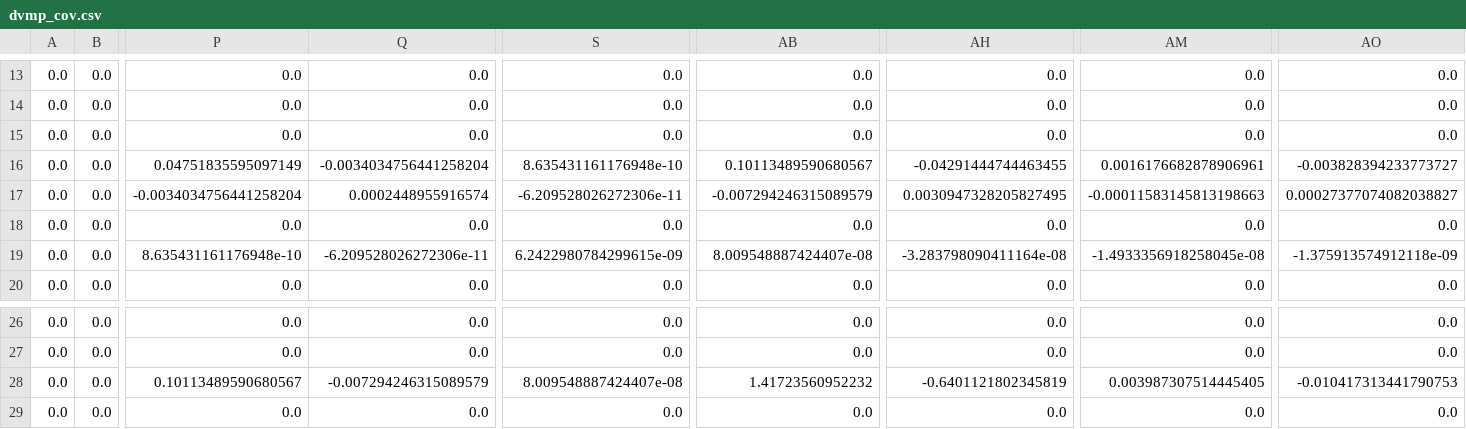
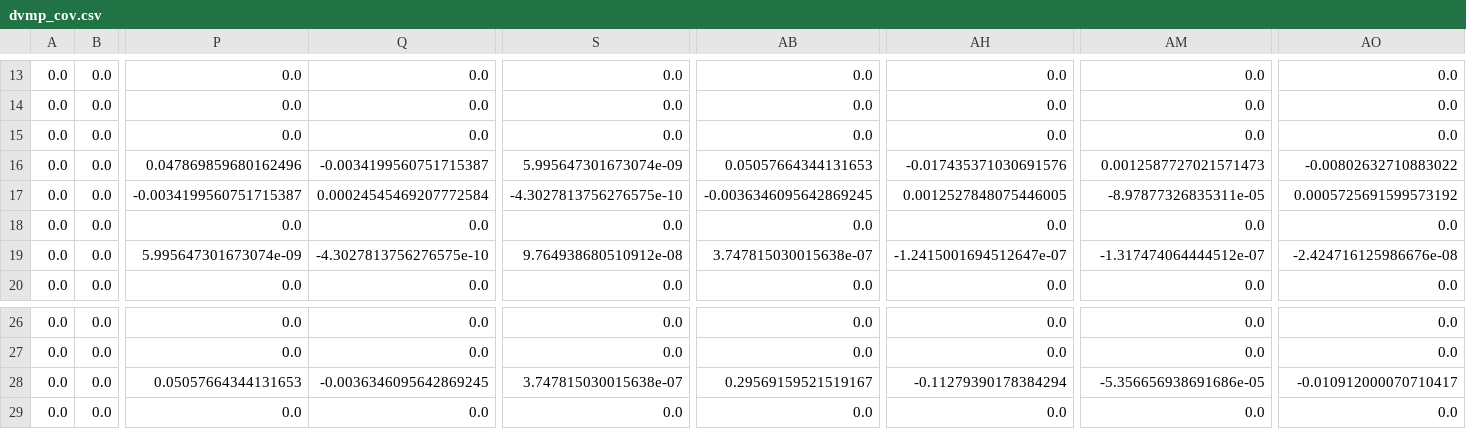
Before and after one commit to yuxunguo/GUMP-Global-GPDs, a CSV file: GUMP_Output/dvmp_cov.csv, drawn as a sheet; only a part is shown, gaps mark what is left out; the diff covers the shown part only; the diff names each change by its address in the sheet, - before the commit and + after, or states it on an @@ line.

```diff
--- a/GUMP_Output/dvmp_cov.csv
+++ b/GUMP_Output/dvmp_cov.csv
-P16: 0.04751835595097149
+P16: 0.047869859680162496
-Q16: -0.0034034756441258204
+Q16: -0.0034199560751715387
-S16: 8.635431161176948e-10
+S16: 5.995647301673074e-09
-AB16: 0.10113489590680567
+AB16: 0.05057664344131653
-AH16: -0.04291444744463455
+AH16: -0.017435371030691576
-AM16: 0.0016176682878906961
+AM16: 0.0012587727021571473
-AO16: -0.003828394233773727
+AO16: -0.00802632710883022
-P17: -0.0034034756441258204
+P17: -0.0034199560751715387
-Q17: 0.0002448955916574
+Q17: 0.00024545469207772584
-S17: -6.209528026272306e-11
+S17: -4.3027813756276575e-10
-AB17: -0.007294246315089579
+AB17: -0.0036346095642869245
-AH17: 0.0030947328205827495
+AH17: 0.0012527848075446005
-AM17: -0.00011583145813198663
+AM17: -8.97877326835311e-05
-AO17: 0.00027377074082038827
+AO17: 0.0005725691599573192
-P19: 8.635431161176948e-10
+P19: 5.995647301673074e-09
-Q19: -6.209528026272306e-11
+Q19: -4.3027813756276575e-10
-S19: 6.2422980784299615e-09
+S19: 9.764938680510912e-08
-AB19: 8.009548887424407e-08
+AB19: 3.747815030015638e-07
-AH19: -3.283798090411164e-08
+AH19: -1.2415001694512647e-07
-AM19: -1.4933356918258045e-08
+AM19: -1.317474064444512e-07
-AO19: -1.375913574912118e-09
+AO19: -2.424716125986676e-08
-P28: 0.10113489590680567
+P28: 0.05057664344131653
-Q28: -0.007294246315089579
+Q28: -0.0036346095642869245
-S28: 8.009548887424407e-08
+S28: 3.747815030015638e-07
-AB28: 1.41723560952232
+AB28: 0.29569159521519167
-AH28: -0.6401121802345819
+AH28: -0.11279390178384294
-AM28: 0.003987307514445405
+AM28: -5.356656938691686e-05
-AO28: -0.010417313441790753
+AO28: -0.010912000070710417
```
Also changed, not shown: 21 edited cells elsewhere in this file, 7 other files.
